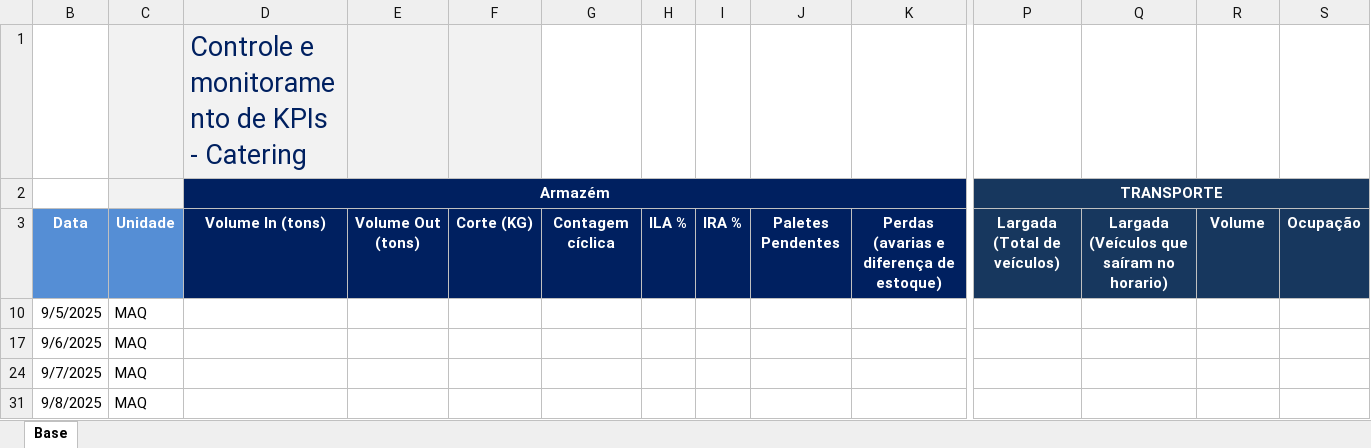
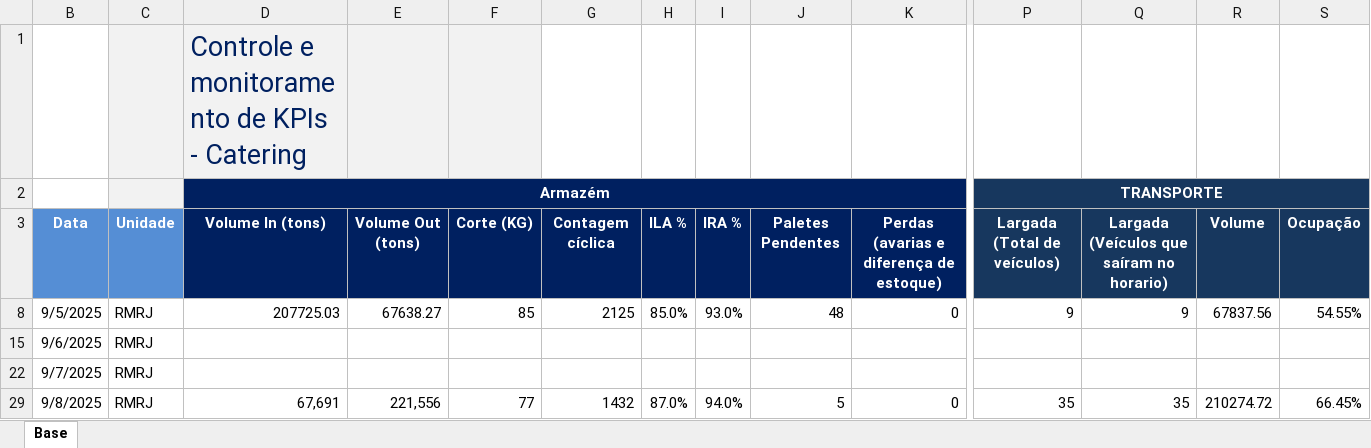
Before and after one commit to superfriokpis/catering, an Excel workbook: data/BI Operacional_Catering.xlsx, sheet Base, drawn as a sheet; only a part is shown, gaps mark what is left out; values as stored, in another font and other column widths than the file's, no borders; charts and pictures not drawn; addresses are those after the commit; the diff covers the shown part only; the diff names each change by its address in the sheet, - before the commit and + after, or states it on an @@ line.

Commit message:
Add files via upload

```diff
--- a/data/BI Operacional_Catering.xlsx (sheet Base)
+++ b/data/BI Operacional_Catering.xlsx (sheet Base)
-C8: MAQ
+C8: RMRJ
-D8 (Armazém): (empty)
+D8 (Armazém): 207725.03
-E8: (empty)
+E8: 67638.27
-F8: (empty)
+F8: 85
-G8: (empty)
+G8: 2125
-H8: (empty)
+H8: 85.0%
-I8: (empty)
+I8: 93.0%
-J8: (empty)
+J8: 48
-K8: (empty)
+K8: 0
-P8 (TRANSPORTE): (empty)
+P8 (TRANSPORTE): 9
-Q8: (empty)
+Q8: 9
-R8: (empty)
+R8: 67837.56
-S8: (empty)
+S8: 54.55%
-C15: MAQ
+C15: RMRJ
-C22: MAQ
+C22: RMRJ
-C29: MAQ
+C29: RMRJ
-D29 (Armazém): (empty)
+D29 (Armazém): 67,691
-E29: (empty)
+E29: 221,556
-F29: (empty)
+F29: 77
-G29: (empty)
+G29: 1432
-H29: (empty)
+H29: 87.0%
-I29: (empty)
+I29: 94.0%
-J29: (empty)
+J29: 5
-K29: (empty)
+K29: 0
-P29 (TRANSPORTE): (empty)
+P29 (TRANSPORTE): 35
-Q29: (empty)
+Q29: 35
-R29: (empty)
+R29: 210274.72
-S29: (empty)
+S29: 66.45%
```
Also changed, not shown: 2 removed rows and 223 edited cells elsewhere in this sheet, hidden cells.
